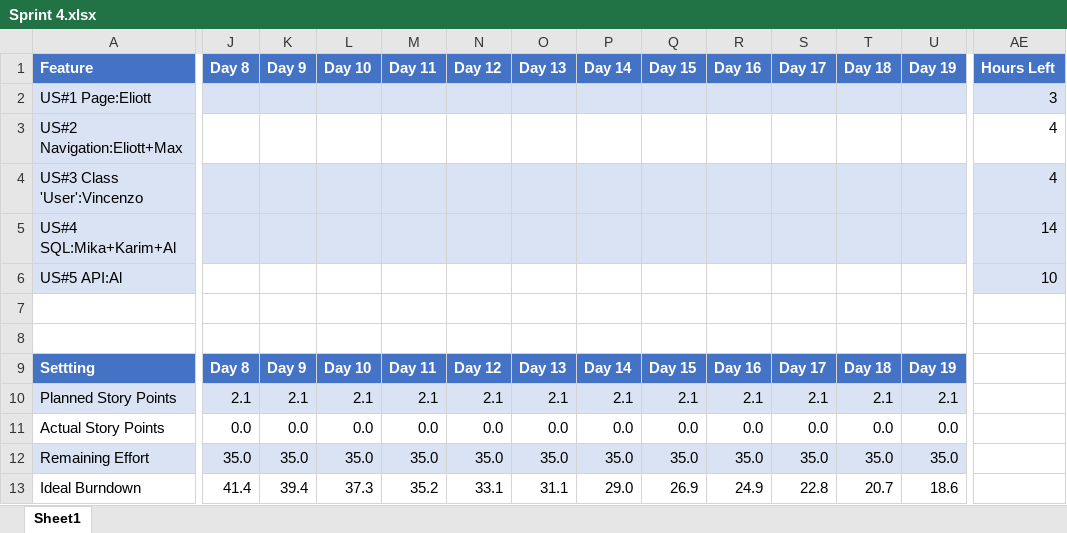
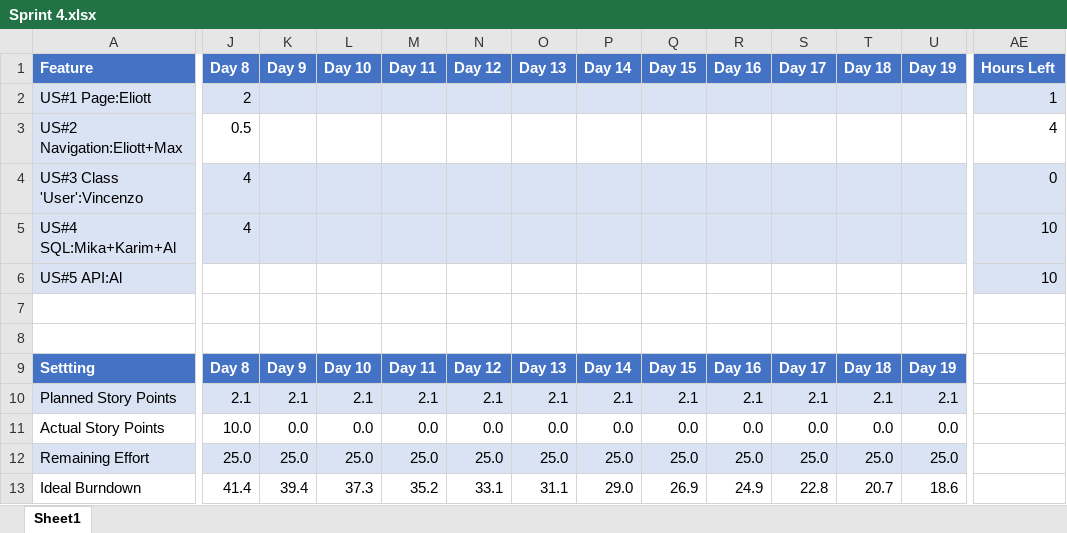
Before and after one commit to VincenzoCastrignano/BSN_2024, an Excel workbook: doc/organisation/Burndown Chart/Sprint 4.xlsx, sheet Sheet1, drawn as a sheet; only a part is shown, gaps mark what is left out; values as stored, in another font and other column widths than the file's, no borders; charts and pictures not drawn; the diff covers the shown part only; the diff names each change by its address in the sheet, - before the commit and + after, or states it on an @@ line.

```diff
--- a/doc/organisation/Burndown Chart/Sprint 4.xlsx (sheet Sheet1)
+++ b/doc/organisation/Burndown Chart/Sprint 4.xlsx (sheet Sheet1)
-J2 (Day 8): (empty)
+J2 (Day 8): 2
-AE2 (Hours Left): 3
+AE2 (Hours Left): 1
-J3 (Day 8): (empty)
+J3 (Day 8): 0.5
-J4:J5 (Day 8): (empty)
+J4:J5 (Day 8): 4
-AE4 (Hours Left): 4
+AE4 (Hours Left): 0
-AE5 (Hours Left): 14
+AE5 (Hours Left): 10
-J11 (Day 8): 0.0
+J11 (Day 8): 10.0
-J12 (Day 8): 35.0
+J12 (Day 8): 25.0
-K12 (Day 9): 35.0
+K12 (Day 9): 25.0
-L12 (Day 10): 35.0
+L12 (Day 10): 25.0
-M12 (Day 11): 35.0
+M12 (Day 11): 25.0
-N12 (Day 12): 35.0
+N12 (Day 12): 25.0
-O12 (Day 13): 35.0
+O12 (Day 13): 25.0
-P12 (Day 14): 35.0
+P12 (Day 14): 25.0
-Q12 (Day 15): 35.0
+Q12 (Day 15): 25.0
-R12 (Day 16): 35.0
+R12 (Day 16): 25.0
-S12 (Day 17): 35.0
+S12 (Day 17): 25.0
-T12 (Day 18): 35.0
+T12 (Day 18): 25.0
-U12 (Day 19): 35.0
+U12 (Day 19): 25.0
```
Also changed, not shown: 9 edited cells elsewhere in this sheet, charts or pictures, 5 other files.
